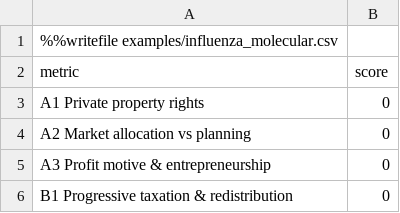
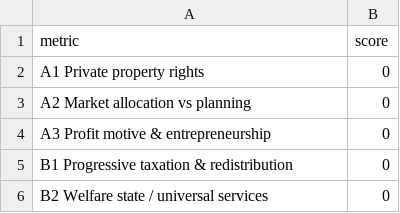
Before and after one commit to MementoMori15x6/15x6-sim, a CSV file: examples/influenza_molecular.csv, drawn as a sheet; only a part is shown; the shorter side is filled out with more unchanged rows.

Commit message:
Update influenza_molecular.csv
# Influenza Virus — canonical scoring from 1.6.2a

```diff
--- a/examples/influenza_molecular.csv
+++ b/examples/influenza_molecular.csv
@@ -1,2 +1 @@
-%%writefile examples/influenza_molecular.csv
 metric,score
```
